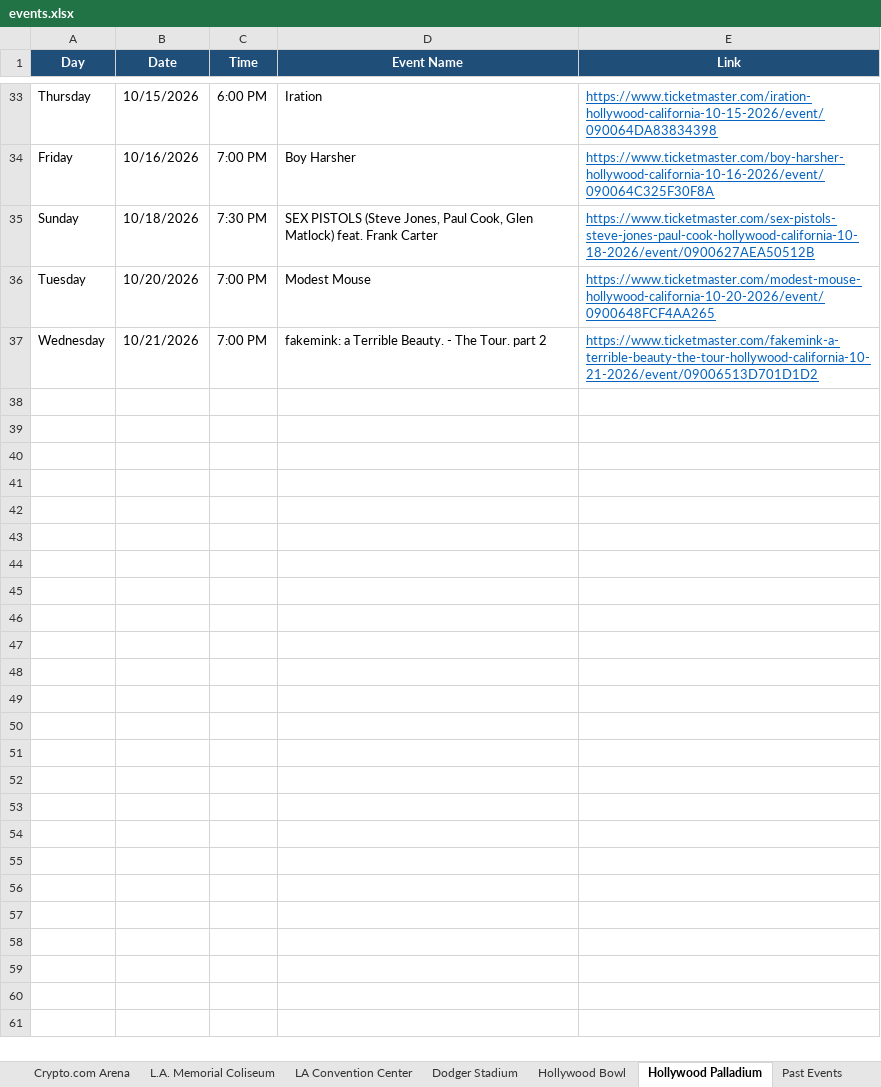
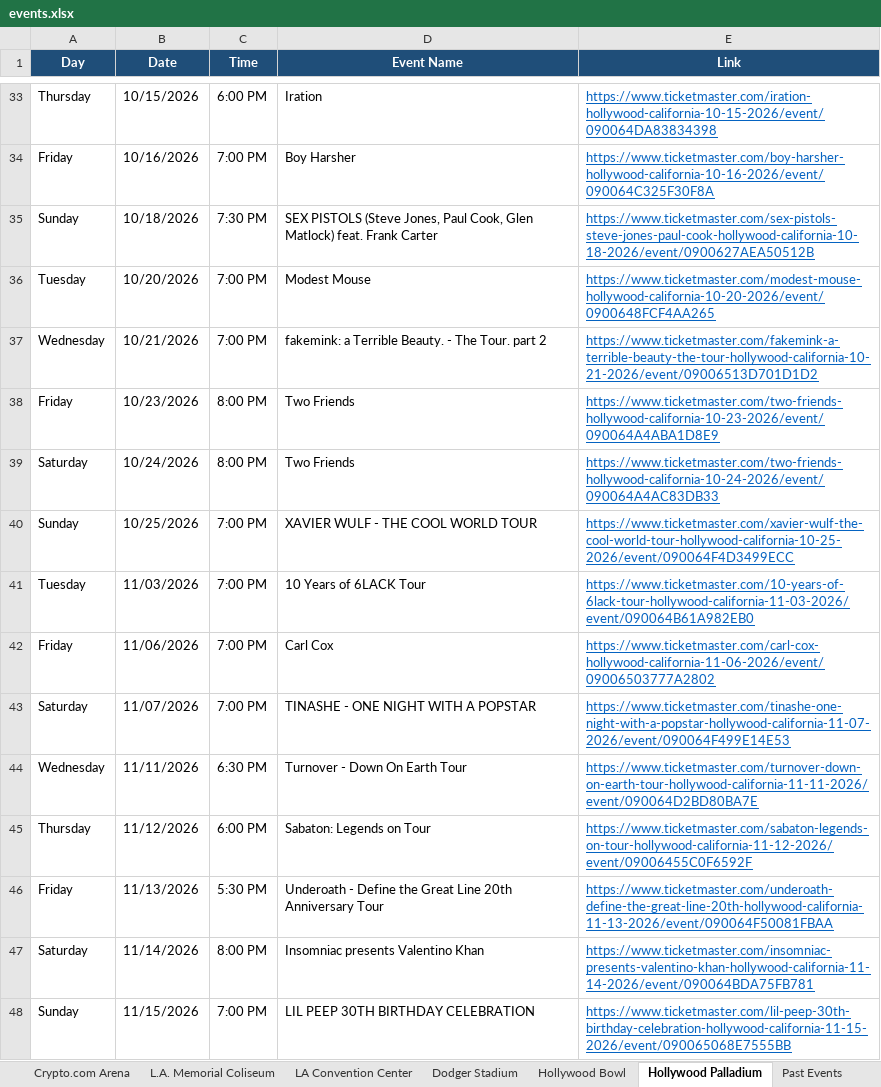
Before and after one commit to hannahlee-vzw/southern_california_events, an Excel workbook: docs/events.xlsx, sheet Hollywood Palladium, drawn as a sheet; only a part is shown, gaps mark what is left out; values as stored, in another font and other column widths than the file's, no borders; the diff covers the shown part only; the diff names each change by its address in the sheet, - before the commit and + after, or states it on an @@ line.

```diff
--- a/docs/events.xlsx (sheet Hollywood Palladium)
+++ b/docs/events.xlsx (sheet Hollywood Palladium)
+row 38: Friday | 10/23/2026 | 8:00 PM | Two Friends | https://www.ticketmaster.com/two-friends-hollywood-california-10-23-2026/event/090064A4ABA1D8E9
+row 39: Saturday | 10/24/2026 | 8:00 PM | Two Friends | https://www.ticketmaster.com/two-friends-hollywood-california-10-24-2026/event/090064A4AC83DB33
+row 40: Sunday | 10/25/2026 | 7:00 PM | XAVIER WULF - THE COOL WORLD TOUR | https://www.ticketmaster.com/xavier-wulf-the-cool-world-tour-hollywood-california-10-25-2026/event/090064F4D3499ECC
+row 41: Tuesday | 11/03/2026 | 7:00 PM | 10 Years of 6LACK Tour | https://www.ticketmaster.com/10-years-of-6lack-tour-hollywood-california-11-03-2026/event/090064B61A982EB0
+row 42: Friday | 11/06/2026 | 7:00 PM | Carl Cox | https://www.ticketmaster.com/carl-cox-hollywood-california-11-06-2026/event/09006503777A2802
+row 43: Saturday | 11/07/2026 | 7:00 PM | TINASHE - ONE NIGHT WITH A POPSTAR | https://www.ticketmaster.com/tinashe-one-night-with-a-popstar-hollywood-california-11-07-2026/event/090064F499E14E53
+row 44: Wednesday | 11/11/2026 | 6:30 PM | Turnover - Down On Earth Tour | https://www.ticketmaster.com/turnover-down-on-earth-tour-hollywood-california-11-11-2026/event/090064D2BD80BA7E
+row 45: Thursday | 11/12/2026 | 6:00 PM | Sabaton: Legends on Tour | https://www.ticketmaster.com/sabaton-legends-on-tour-hollywood-california-11-12-2026/event/09006455C0F6592F
+row 46: Friday | 11/13/2026 | 5:30 PM | Underoath - Define the Great Line 20th Anniversary Tour | https://www.ticketmaster.com/underoath-define-the-great-line-20th-hollywood-california-11-13-2026/event/090064F50081FBAA
+row 47: Saturday | 11/14/2026 | 8:00 PM | Insomniac presents Valentino Khan | https://www.ticketmaster.com/insomniac-presents-valentino-khan-hollywood-california-11-14-2026/event/090064BDA75FB781
+row 48: Sunday | 11/15/2026 | 7:00 PM | LIL PEEP 30TH BIRTHDAY CELEBRATION | https://www.ticketmaster.com/lil-peep-30th-birthday-celebration-hollywood-california-11-15-2026/event/090065068E7555BB
```
Also changed, not shown: 11 added rows elsewhere in this sheet, 2 other files.
